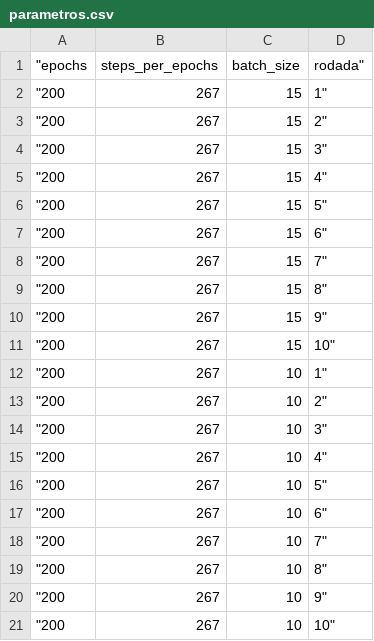
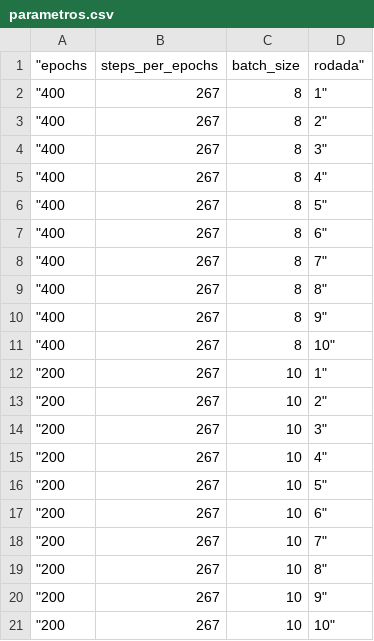
Before and after one commit to ahmc15/Tattoo-Segmentation, a CSV file: parametros.csv, drawn as a sheet.

Commit message:
batch8 epocas400

```diff
--- a/parametros.csv
+++ b/parametros.csv
@@ -1,12 +1,12 @@
 "epochs	steps_per_epochs	batch_size	rodada"
-"200	267	15	1"
-"200	267	15	2"
-"200	267	15	3"
-"200	267	15	4"
-"200	267	15	5"
-"200	267	15	6"
-"200	267	15	7"
-"200	267	15	8"
-"200	267	15	9"
-"200	267	15	10"
+"400	267	8	1"
+"400	267	8	2"
+"400	267	8	3"
+"400	267	8	4"
+"400	267	8	5"
+"400	267	8	6"
+"400	267	8	7"
+"400	267	8	8"
+"400	267	8	9"
+"400	267	8	10"
 "200	267	10	1"
```
